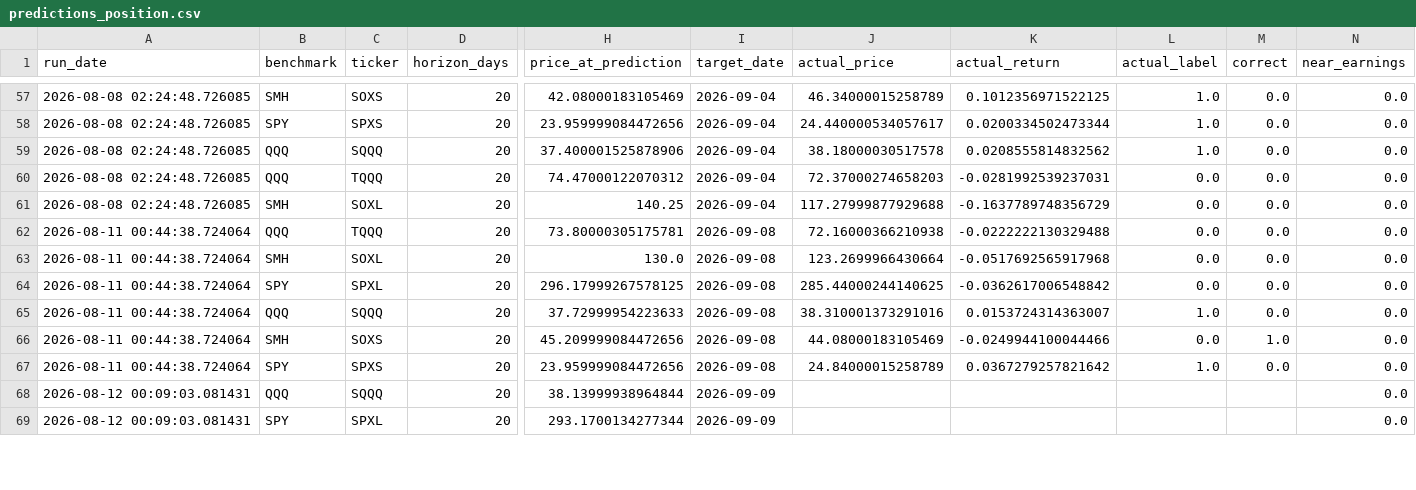
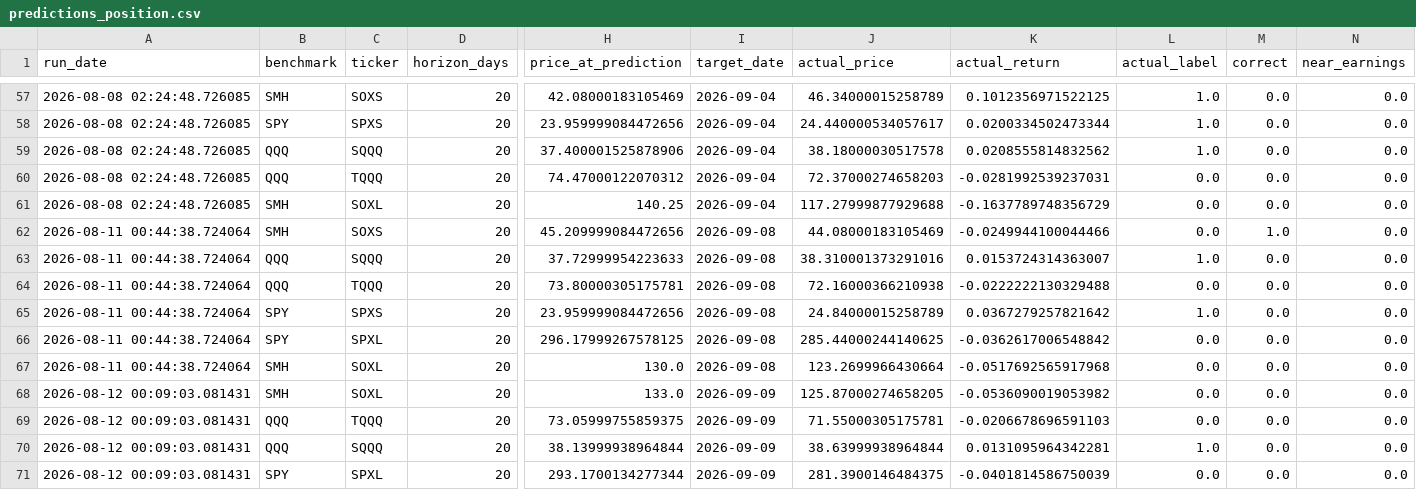
Before and after one commit to Battery2X/battery-predictor, a CSV file: logs/predictions_position.csv, drawn as a sheet; only a part is shown, gaps mark what is left out; addresses are those after the commit; rows hold the shown columns only; the diff covers the shown part only; the diff names each change by its address in the sheet, - before the commit and + after, or states it on an @@ line.

```diff
--- a/logs/predictions_position.csv
+++ b/logs/predictions_position.csv
@@ row 66 moved to row 62: 2026-08-11 00:44:38.724064 @@
@@ row 65 moved to row 63: 2026-08-11 00:44:38.724064 @@
@@ row 67 moved to row 65: 2026-08-11 00:44:38.724064 @@
@@ row 64 moved to row 66: 2026-08-11 00:44:38.724064 @@
+row 68: 2026-08-12 00:09:03.081431 | SMH | SOXL | 20 | 133.0 | 2026-09-09 | 125.87000274658205 | -0.0536090019053982 | 0.0 | 0.0 | 0.0
+row 69: 2026-08-12 00:09:03.081431 | QQQ | TQQQ | 20 | 73.05999755859375 | 2026-09-09 | 71.55000305175781 | -0.0206678696591103 | 0.0 | 0.0 | 0.0
-J70 (actual_price): (empty)
+J70 (actual_price): 38.63999938964844
-K70 (actual_return): (empty)
+K70 (actual_return): 0.0131095964342281
-L70 (actual_label): (empty)
+L70 (actual_label): 1.0
-M70:M71 (correct): (empty)
+M70:M71 (correct): 0.0
-J71 (actual_price): (empty)
+J71 (actual_price): 281.3900146484375
-K71 (actual_return): (empty)
+K71 (actual_return): -0.0401814586750039
-L71 (actual_label): (empty)
+L71 (actual_label): 0.0
```
Also changed, not shown: 6 added rows, 2 removed rows, 24 moved rows and 9 edited cells elsewhere in this file, logs/predictions_scalp.csv, logs/predictions_stock_position.csv, 3 other files.
